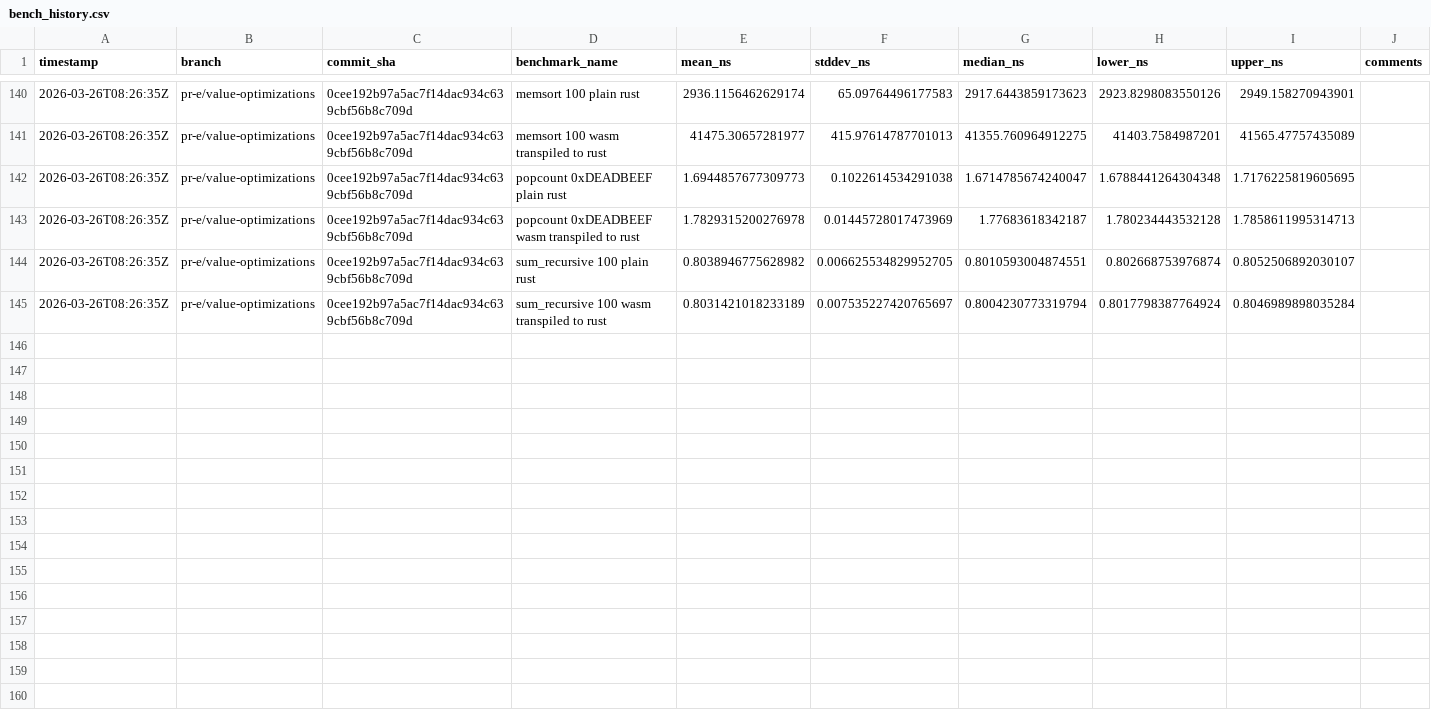
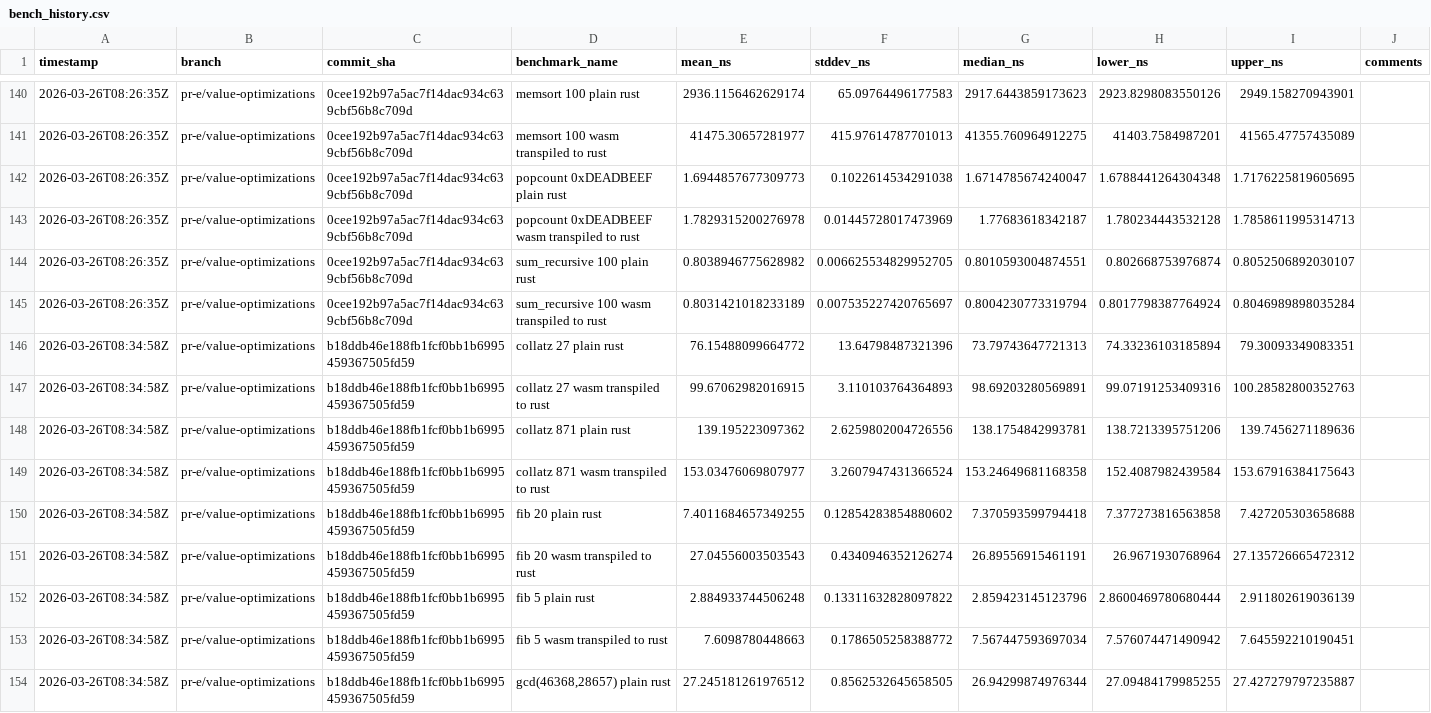
Before and after one commit to arnoox/herkos, a CSV file: bench_history.csv, drawn as a sheet; only a part is shown, gaps mark what is left out; the diff covers the shown part only; the diff names each change by its address in the sheet, - before the commit and + after, or states it on an @@ line.

Commit message:
bench: results for b18ddb46e188

```diff
--- a/bench_history.csv
+++ b/bench_history.csv
+row 146: 2026-03-26T08:34:58Z | pr-e/value-optimizations | b18ddb46e188fb1fcf0bb1b6995459367505fd59 | collatz 27 plain rust | 76.15488099664772 | 13.64798487321396 | 73.79743647721313 | 74.33236103185894 | 79.30093349083351
+row 147: 2026-03-26T08:34:58Z | pr-e/value-optimizations | b18ddb46e188fb1fcf0bb1b6995459367505fd59 | collatz 27 wasm transpiled to rust | 99.67062982016915 | 3.110103764364893 | 98.69203280569891 | 99.07191253409316 | 100.28582800352763
+row 148: 2026-03-26T08:34:58Z | pr-e/value-optimizations | b18ddb46e188fb1fcf0bb1b6995459367505fd59 | collatz 871 plain rust | 139.195223097362 | 2.6259802004726556 | 138.1754842993781 | 138.7213395751206 | 139.7456271189636
+row 149: 2026-03-26T08:34:58Z | pr-e/value-optimizations | b18ddb46e188fb1fcf0bb1b6995459367505fd59 | collatz 871 wasm transpiled to rust | 153.03476069807977 | 3.2607947431366524 | 153.24649681168358 | 152.4087982439584 | 153.67916384175643
+row 150: 2026-03-26T08:34:58Z | pr-e/value-optimizations | b18ddb46e188fb1fcf0bb1b6995459367505fd59 | fib 20 plain rust | 7.4011684657349255 | 0.12854283854880602 | 7.370593599794418 | 7.377273816563858 | 7.427205303658688
+row 151: 2026-03-26T08:34:58Z | pr-e/value-optimizations | b18ddb46e188fb1fcf0bb1b6995459367505fd59 | fib 20 wasm transpiled to rust | 27.04556003503543 | 0.4340946352126274 | 26.89556915461191 | 26.9671930768964 | 27.135726665472312
+row 152: 2026-03-26T08:34:58Z | pr-e/value-optimizations | b18ddb46e188fb1fcf0bb1b6995459367505fd59 | fib 5 plain rust | 2.884933744506248 | 0.13311632828097822 | 2.859423145123796 | 2.8600469780680444 | 2.911802619036139
+row 153: 2026-03-26T08:34:58Z | pr-e/value-optimizations | b18ddb46e188fb1fcf0bb1b6995459367505fd59 | fib 5 wasm transpiled to rust | 7.6098780448663 | 0.1786505258388772 | 7.567447593697034 | 7.576074471490942 | 7.645592210190451
+row 154: 2026-03-26T08:34:58Z | pr-e/value-optimizations | b18ddb46e188fb1fcf0bb1b6995459367505fd59 | gcd(46368,28657) plain rust | 27.245181261976512 | 0.8562532645658505 | 26.94299874976344 | 27.09484179985255 | 27.427279797235887
```
Also changed, not shown: 9 added rows elsewhere in this file.
